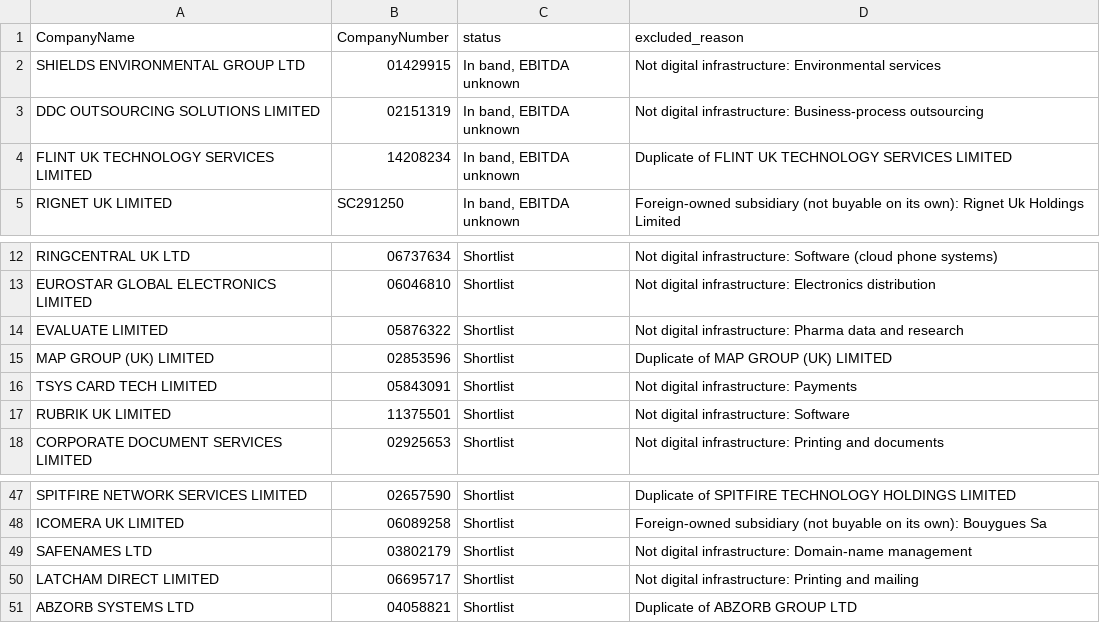
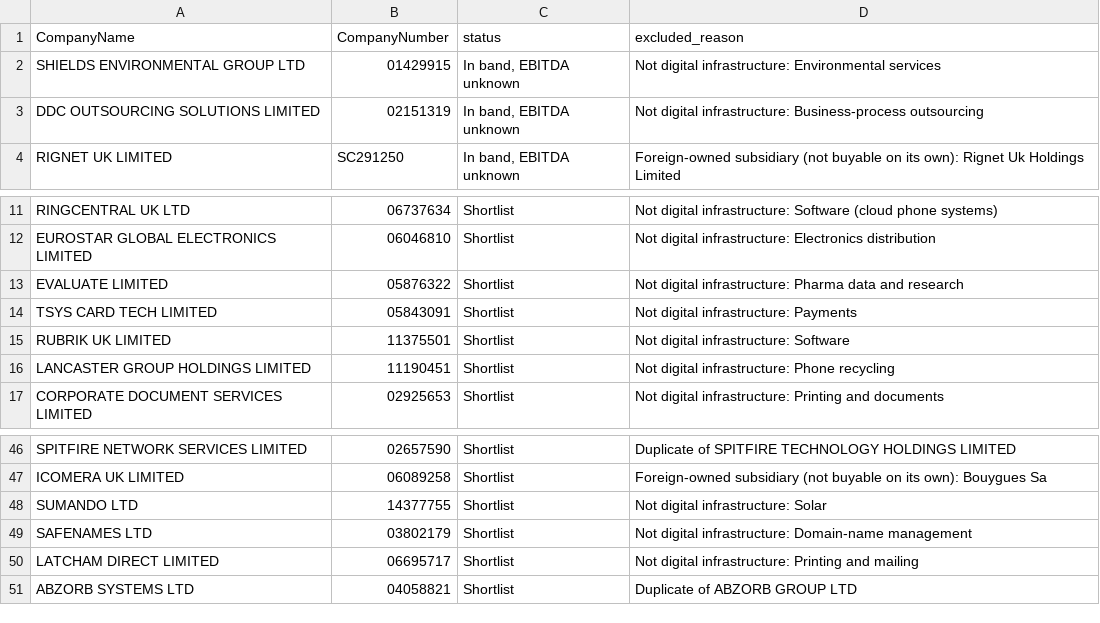
Before and after one commit to PE-Project-WM/infra-deal-scanner, a CSV file: data/outputs/excluded_log.csv, drawn as a sheet; only a part is shown, gaps mark what is left out.

```diff
--- a/data/outputs/excluded_log.csv
+++ b/data/outputs/excluded_log.csv
@@ -3,3 +3,2 @@ SHIELDS ENVIRONMENTAL GROUP LTD,01429915,"In band, EBITDA unknown",Not digital i
 DDC OUTSOURCING SOLUTIONS LIMITED,02151319,"In band, EBITDA unknown",Not digital infrastructure: Business-process outsourcing
-FLINT UK TECHNOLOGY SERVICES LIMITED,14208234,"In band, EBITDA unknown",Duplicate of FLINT UK TECHNOLOGY SERVICES LIMITED
 RIGNET UK LIMITED,SC291250,"In band, EBITDA unknown",Foreign-owned subsidiary (not buyable on its own): Rignet Uk Holdings Limited
@@ -14,5 +13,5 @@ EUROSTAR GLOBAL ELECTRONICS LIMITED,06046810,Shortlist,Not digital infrastructur
 EVALUATE LIMITED,05876322,Shortlist,Not digital infrastructure: Pharma data and research
-MAP GROUP (UK) LIMITED,02853596,Shortlist,Duplicate of MAP GROUP (UK) LIMITED
 TSYS CARD TECH LIMITED,05843091,Shortlist,Not digital infrastructure: Payments
 RUBRIK UK LIMITED,11375501,Shortlist,Not digital infrastructure: Software
+LANCASTER GROUP HOLDINGS LIMITED,11190451,Shortlist,Not digital infrastructure: Phone recycling
 CORPORATE DOCUMENT SERVICES LIMITED,02925653,Shortlist,Not digital infrastructure: Printing and documents
@@ -48,2 +47,3 @@ SPITFIRE NETWORK SERVICES LIMITED,02657590,Shortlist,Duplicate of SPITFIRE TECHN
 ICOMERA UK LIMITED,06089258,Shortlist,Foreign-owned subsidiary (not buyable on its own): Bouygues Sa
+SUMANDO LTD,14377755,Shortlist,Not digital infrastructure: Solar
 SAFENAMES LTD,03802179,Shortlist,Not digital infrastructure: Domain-name management
```
Also changed, not shown: data/outputs/candidates_clean.csv, 1 other file.
